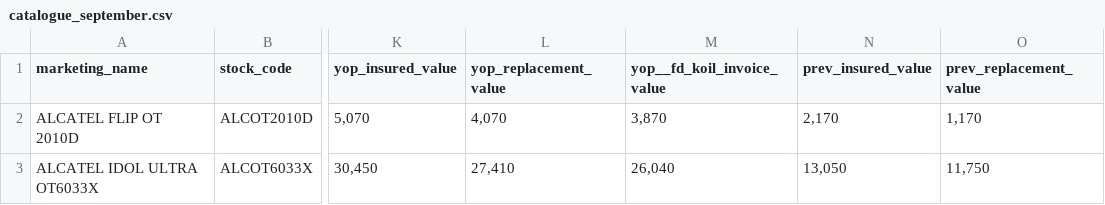
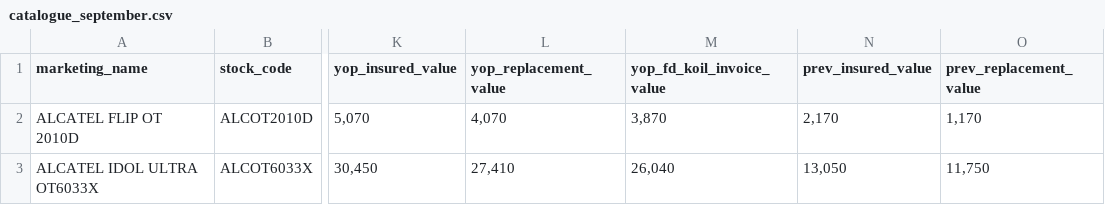
Before and after one commit to kimenye/orientmobileinsurance, a CSV file: doc/data/patches/catalogue_september.csv, drawn as a sheet; only a part is shown, gaps mark what is left out; the diff names each change by its address in the sheet, - before the commit and + after, or states it on an @@ line.

Commit message:
updated catalogue for september

```diff
--- a/doc/data/patches/catalogue_september.csv
+++ b/doc/data/patches/catalogue_september.csv
-M1: yop__fd_koil_invoice_value
+M1: yop_fd_koil_invoice_value
```
